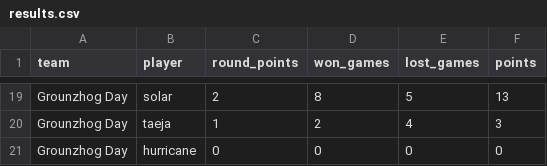
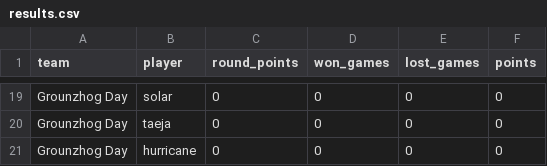
Before and after one commit to xlsrln/gsl-fantasy, a CSV file: results.csv, drawn as a sheet; only a part is shown, gaps mark what is left out; the diff covers the shown part only; the diff names each change by its address in the sheet, - before the commit and + after, or states it on an @@ line.

```diff
--- a/results.csv
+++ b/results.csv
-C19 (round_points): 2
+C19 (round_points): 0
-D19 (won_games): 8
+D19 (won_games): 0
-E19 (lost_games): 5
+E19 (lost_games): 0
-F19 (points): 13
+F19 (points): 0
-C20 (round_points): 1
+C20 (round_points): 0
-D20 (won_games): 2
+D20 (won_games): 0
-E20 (lost_games): 4
+E20 (lost_games): 0
-F20 (points): 3
+F20 (points): 0
```
Also changed, not shown: 63 edited cells elsewhere in this file, 2 other files.
